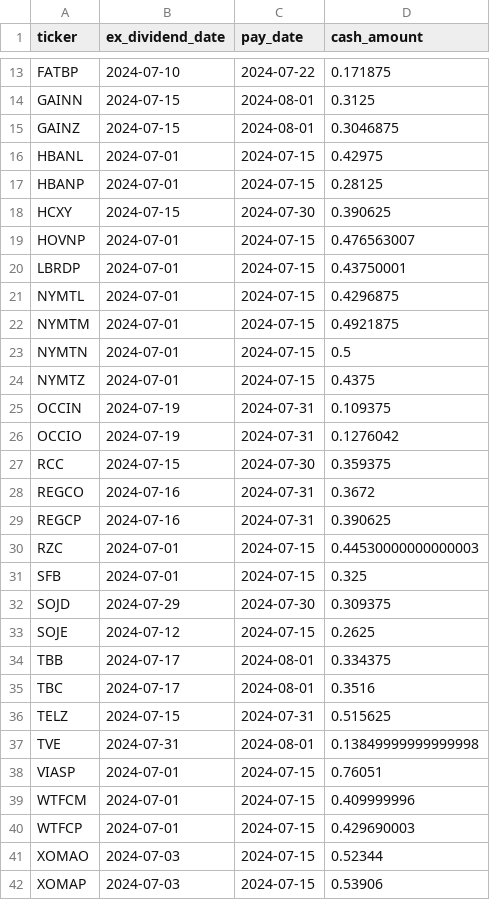
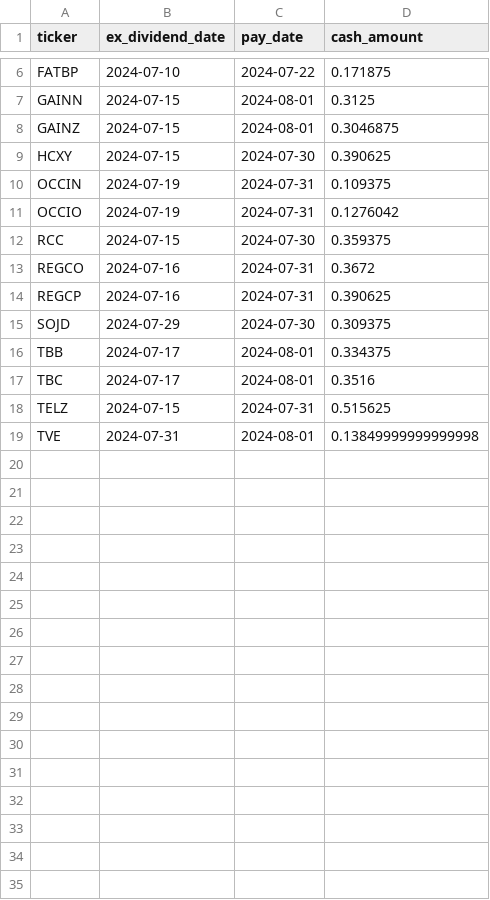
Before and after one commit to arraykov/Dashboard, a CSV file: src/files/dividends_grouped_Next Month.csv, drawn as a sheet; only a part is shown, gaps mark what is left out; the diff covers the shown part only.

```diff
--- a/src/files/dividends_grouped_Next Month.csv
+++ b/src/files/dividends_grouped_Next Month.csv
@@ -15,11 +8,3 @@ GAINN,2024-07-15,2024-08-01,0.3125
 GAINZ,2024-07-15,2024-08-01,0.3046875
-HBANL,2024-07-01,2024-07-15,0.42975
-HBANP,2024-07-01,2024-07-15,0.28125
 HCXY,2024-07-15,2024-07-30,0.390625
-HOVNP,2024-07-01,2024-07-15,0.476563007
-LBRDP,2024-07-01,2024-07-15,0.43750001
-NYMTL,2024-07-01,2024-07-15,0.4296875
-NYMTM,2024-07-01,2024-07-15,0.4921875
-NYMTN,2024-07-01,2024-07-15,0.5
-NYMTZ,2024-07-01,2024-07-15,0.4375
 OCCIN,2024-07-19,2024-07-31,0.109375
@@ -29,6 +14,3 @@ REGCO,2024-07-16,2024-07-31,0.3672
 REGCP,2024-07-16,2024-07-31,0.390625
-RZC,2024-07-01,2024-07-15,0.44530000000000003
-SFB,2024-07-01,2024-07-15,0.325
 SOJD,2024-07-29,2024-07-30,0.309375
-SOJE,2024-07-12,2024-07-15,0.2625
 TBB,2024-07-17,2024-08-01,0.334375
@@ -37,6 +19 @@ TELZ,2024-07-15,2024-07-31,0.515625
 TVE,2024-07-31,2024-08-01,0.13849999999999998
-VIASP,2024-07-01,2024-07-15,0.76051
-WTFCM,2024-07-01,2024-07-15,0.409999996
-WTFCP,2024-07-01,2024-07-15,0.429690003
-XOMAO,2024-07-03,2024-07-15,0.52344
-XOMAP,2024-07-03,2024-07-15,0.53906
```
Also changed, not shown: 7 removed rows elsewhere in this file, src/files/dividends_grouped_Next Week.csv, src/files/dividends_grouped_This Week.csv, 2 other files.
